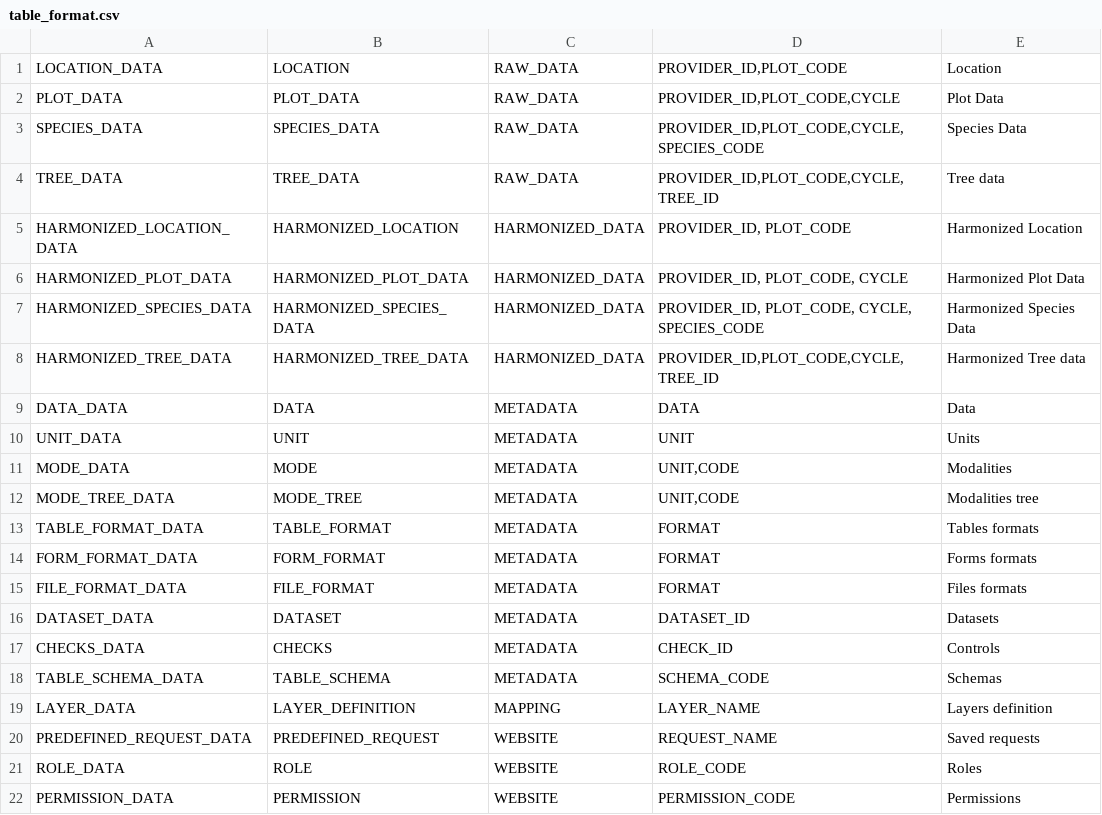
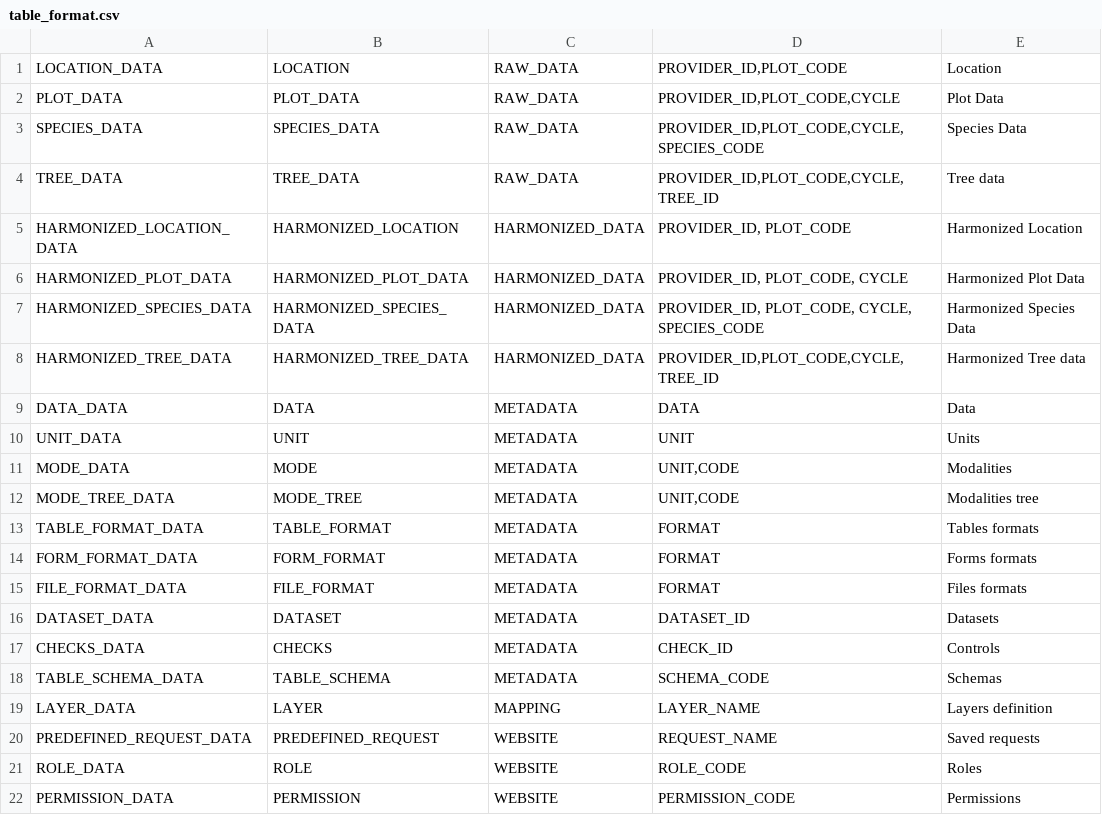
Before and after one commit to IGNF/ogam, a CSV file: database/Metadata/table_format.csv, drawn as a sheet.

```diff
--- a/database/Metadata/table_format.csv
+++ b/database/Metadata/table_format.csv
@@ -18,3 +18,3 @@ CHECKS_DATA;CHECKS;METADATA;CHECK_ID;Controls
 TABLE_SCHEMA_DATA;TABLE_SCHEMA;METADATA;SCHEMA_CODE;Schemas
-LAYER_DATA;LAYER_DEFINITION;MAPPING;LAYER_NAME;Layers definition
+LAYER_DATA;LAYER;MAPPING;LAYER_NAME;Layers definition
 PREDEFINED_REQUEST_DATA;PREDEFINED_REQUEST;WEBSITE;REQUEST_NAME;Saved requests
```
Also changed, not shown: database/Metadata/translation.csv, 3 other files.
